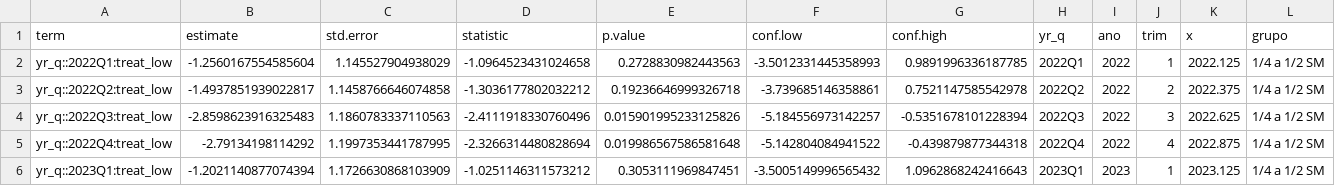
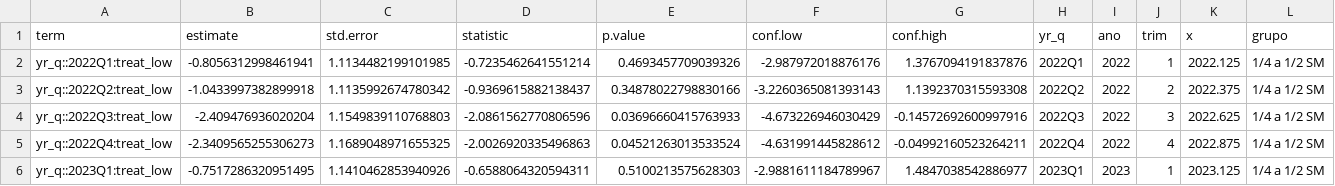
Before and after one commit to vitpereira/Nota_PNAD, a CSV file: DataWork/3_Indicators/output/C36_event_low_em.csv, drawn as a sheet; only a part is shown; the diff covers the shown part only.

```diff
--- a/DataWork/3_Indicators/output/C36_event_low_em.csv
+++ b/DataWork/3_Indicators/output/C36_event_low_em.csv
@@ -1,6 +1,6 @@
 term,estimate,std.error,statistic,p.value,conf.low,conf.high,yr_q,ano,trim,x,grupo
-yr_q::2022Q1:treat_low,-1.2560167554585604,1.145527904938029,-1.0964523431024658,0.2728830982443563,-3.5012331445358993,0.9891996336187785,2022Q1,2022,1,2022.125,1/4 a 1/2 SM
-yr_q::2022Q2:treat_low,-1.4937851939022817,1.1458766646074858,-1.3036177802032212,0.19236646999326718,-3.739685146358861,0.7521147585542978,2022Q2,2022,2,2022.375,1/4 a 1/2 SM
-yr_q::2022Q3:treat_low,-2.8598623916325483,1.1860783337110563,-2.4111918330760496,0.015901995233125826,-5.184556973142257,-0.5351678101228394,2022Q3,2022,3,2022.625,1/4 a 1/2 SM
-yr_q::2022Q4:treat_low,-2.79134198114292,1.1997353441787995,-2.3266314480828694,0.019986567586581648,-5.142804084941522,-0.439879877344318,2022Q4,2022,4,2022.875,1/4 a 1/2 SM
-yr_q::2023Q1:treat_low,-1.2021140877074394,1.1726630868103909,-1.0251146311573212,0.3053111969847451,-3.5005149996565432,1.0962868242416643,2023Q1,2023,1,2023.125,1/4 a 1/2 SM
+yr_q::2022Q1:treat_low,-0.8056312998461941,1.1134482199101985,-0.7235462641551214,0.4693457709039326,-2.987972018876176,1.3767094191837876,2022Q1,2022,1,2022.125,1/4 a 1/2 SM
+yr_q::2022Q2:treat_low,-1.0433997382899918,1.1135992674780342,-0.9369615882138437,0.34878022798830166,-3.2260365081393143,1.1392370315593308,2022Q2,2022,2,2022.375,1/4 a 1/2 SM
+yr_q::2022Q3:treat_low,-2.409476936020204,1.1549839110768803,-2.0861562770806596,0.03696660415763933,-4.673226946030429,-0.14572692600997916,2022Q3,2022,3,2022.625,1/4 a 1/2 SM
+yr_q::2022Q4:treat_low,-2.3409565255306273,1.1689048971655325,-2.0026920335496863,0.04521263013533524,-4.631991445828612,-0.04992160523264211,2022Q4,2022,4,2022.875,1/4 a 1/2 SM
+yr_q::2023Q1:treat_low,-0.7517286320951495,1.1410462853940926,-0.6588064320594311,0.5100213575628303,-2.9881611184789967,1.4847038542886977,2023Q1,2023,1,2023.125,1/4 a 1/2 SM
```
Also changed, not shown: 1 added row, 1 removed row and 57 edited cells elsewhere in this file, DataWork/3_Indicators/output/C36_event_extreme_em.csv, 7 other files.
